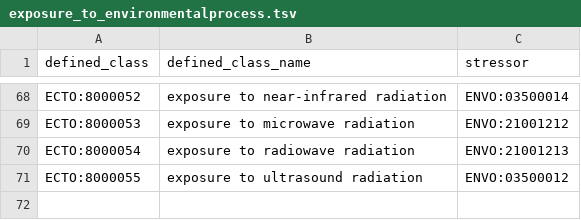
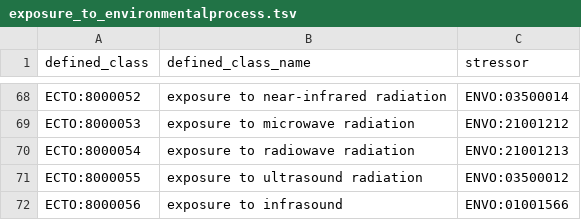
Before and after one commit to EnvironmentOntology/environmental-exposure-ontology, a TSV file: src/patterns/data/default/exposure_to_environmentalprocess.tsv, drawn as a sheet; only a part is shown, gaps mark what is left out; the diff names each change by its address in the sheet, - before the commit and + after, or states it on an @@ line.

Commit message:
Update exposure_to_environmentalprocess.tsv
Exposure to infrasound for MRE needs, issue #163

```diff
--- a/src/patterns/data/default/exposure_to_environmentalprocess.tsv
+++ b/src/patterns/data/default/exposure_to_environmentalprocess.tsv
+row 72: ECTO:8000056 | exposure to infrasound | ENVO:01001566
```
